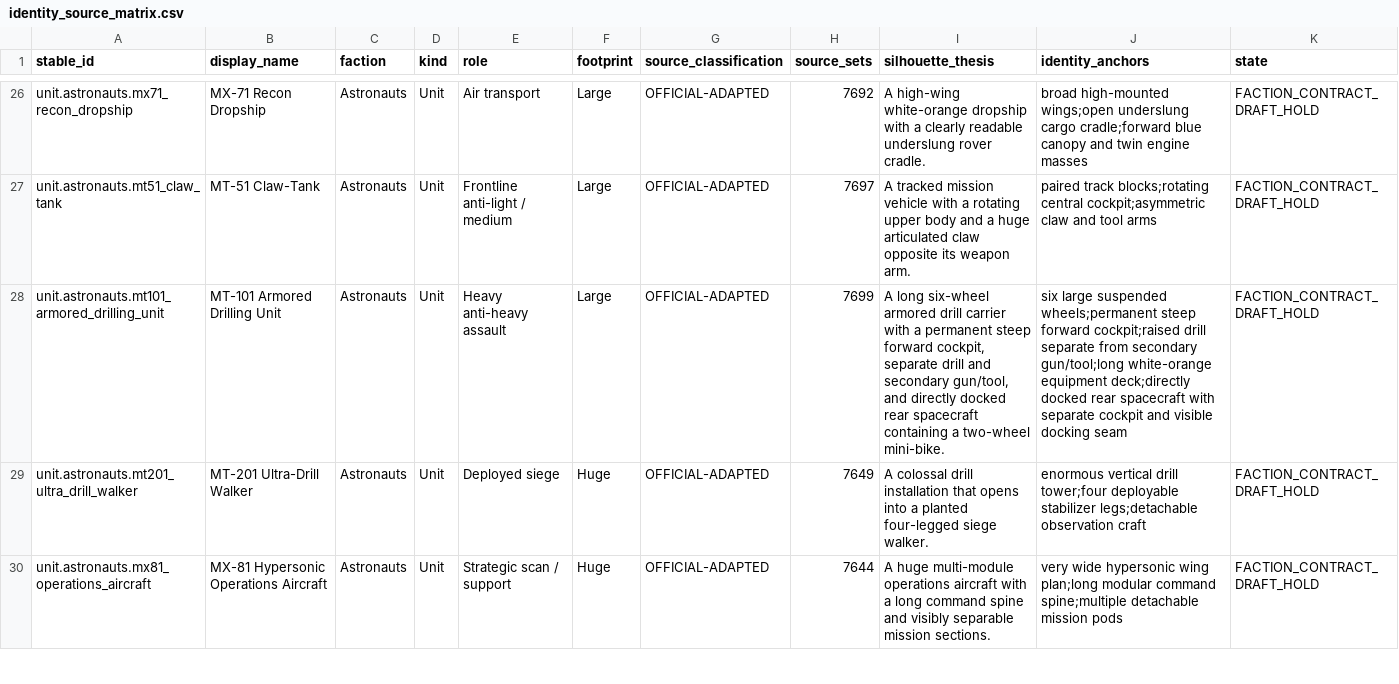
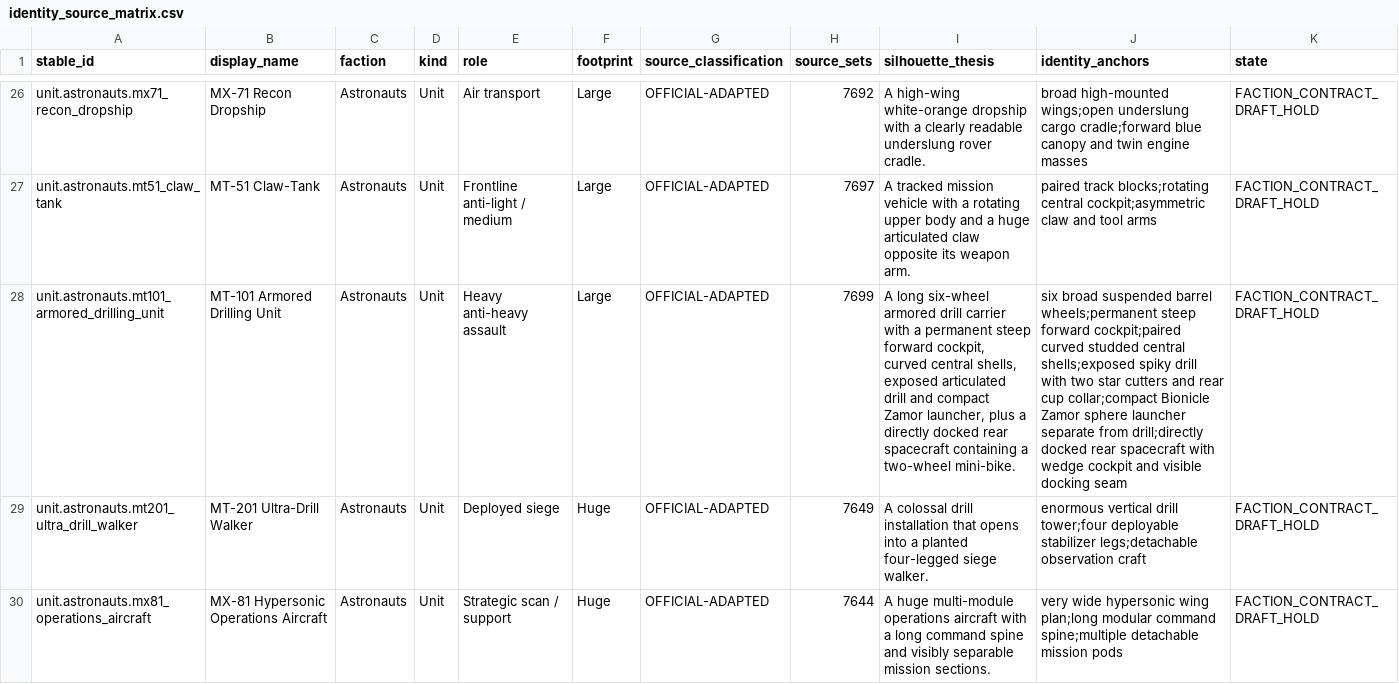
Before and after one commit to apachey/LEGO-Space-RTS, a CSV file: Docs/Development/M85SuperScout/Matrices/identity_source_matrix.csv, drawn as a sheet; only a part is shown, gaps mark what is left out; the diff names each change by its address in the sheet, - before the commit and + after, or states it on an @@ line.

Commit message:
Rebuild MT101 appearance from official sources

```diff
--- a/Docs/Development/M85SuperScout/Matrices/identity_source_matrix.csv
+++ b/Docs/Development/M85SuperScout/Matrices/identity_source_matrix.csv
-I28 (silhouette_thesis): …forward cockpit, separate drill and secondary gun/tool, and directly docked…
+I28 (silhouette_thesis): …forward cockpit, curved central shells, exposed articulated drill and compact Zamor launcher, plus a directly docked…
-J28 (identity_anchors): six large suspended wheels;permanent steep forward cockpit;raised drill separate from secondary gun/tool;long white-orange equipment deck;directly docked rear spacecraft with separate cockpit and…
+J28 (identity_anchors): six broad suspended barrel wheels;permanent steep forward cockpit;paired curved studded central shells;exposed spiky drill with two star cutters and rear cup collar;compact Bionicle Zamor sphere launcher separate from drill;directly docked rear spacecraft with wedge cockpit and…
```
Also changed, not shown: 35 other files.
